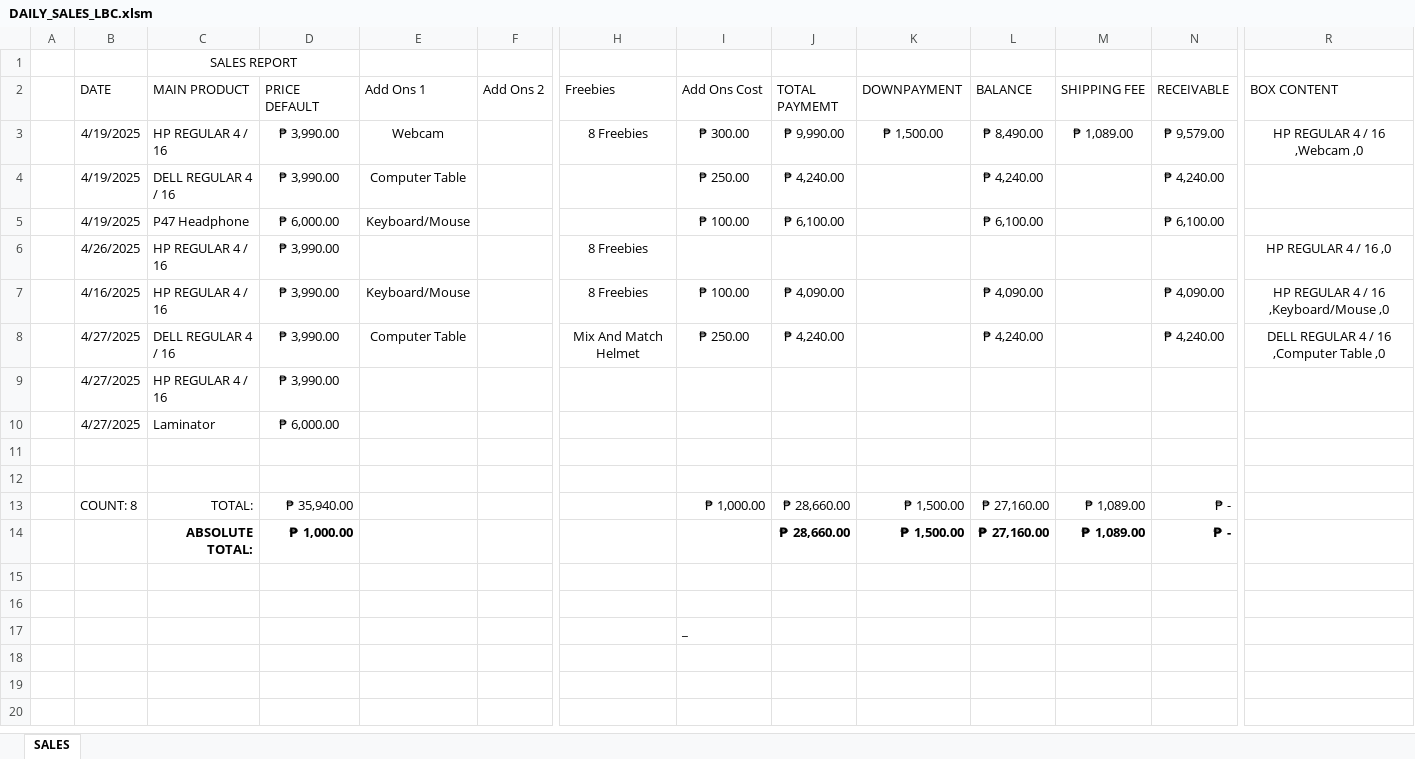
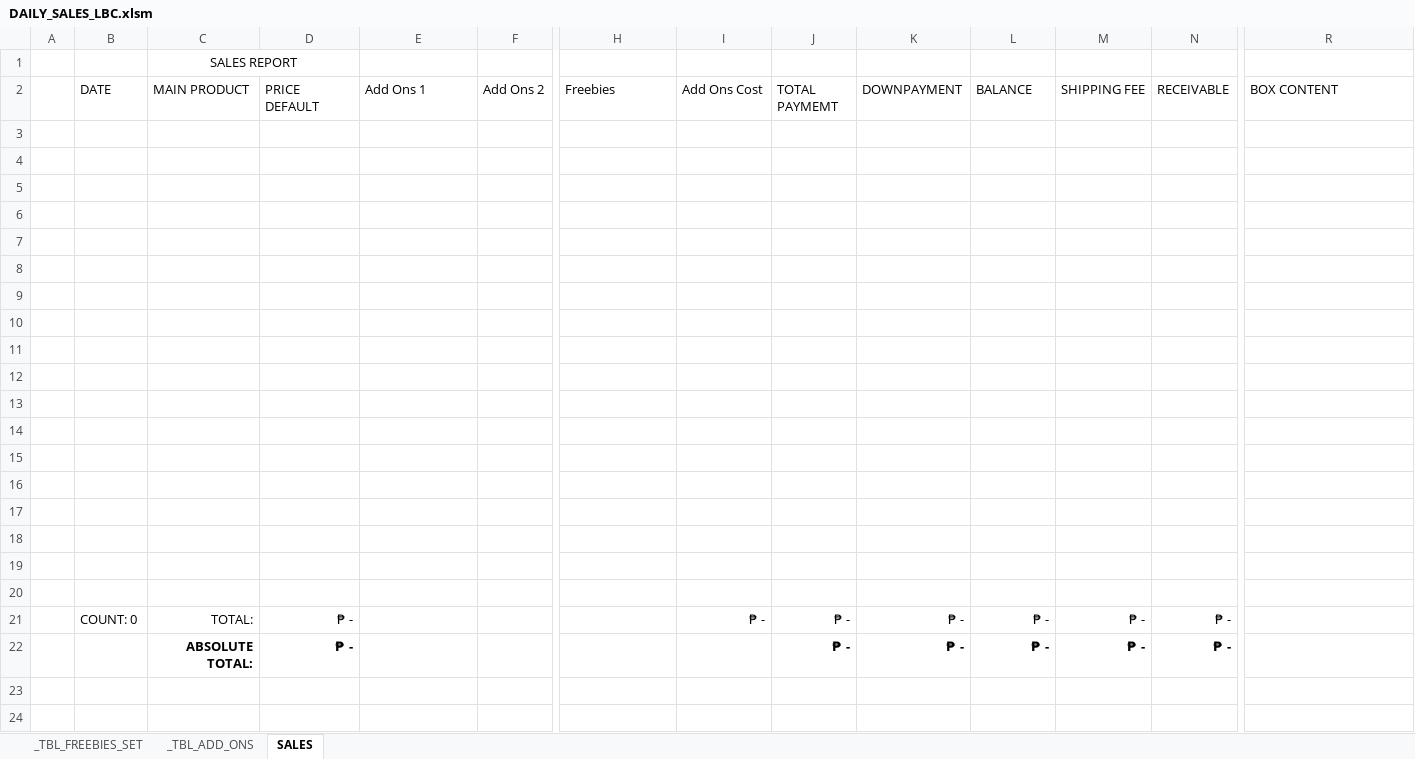
Before and after one commit to xxlllllllxx/real_enterprise, an Excel workbook: office 1/DAILY_SALES_LBC.xlsm, sheet SALES, drawn as a sheet; only a part is shown, gaps mark what is left out; the shorter side is filled out with more unchanged rows; values as stored, in another font and other column widths than the file's, no borders; table styles not drawn; removed rows and columns are numbered as before the commit, all else as after; rows hold the shown columns only; the diff names each change by its address in the sheet, - before the commit and + after, or states it on an @@ line.

```diff
--- a/office 1/DAILY_SALES_LBC.xlsm (sheet SALES)
+++ b/office 1/DAILY_SALES_LBC.xlsm (sheet SALES)
@@ sheet tab unhidden: _TBL_FREEBIES_SET @@
@@ sheet tab unhidden: _TBL_ADD_ONS @@
-row 3:  | 4/19/2025 | HP REGULAR 4 / 16 | ₱ 3,990.00 | Webcam |  | 8 Freebies | ₱ 300.00 | ₱ 9,990.00 | ₱ 1,500.00 | ₱ 8,490.00 | ₱ 1,089.00 | ₱ 9,579.00 | HP REGULAR 4 / 16 ,Webcam ,0
-row 4:  | 4/19/2025 | DELL REGULAR 4 / 16 | ₱ 3,990.00 | Computer Table |  |  | ₱ 250.00 | ₱ 4,240.00 |  | ₱ 4,240.00 |  | ₱ 4,240.00
-row 5:  | 4/19/2025 | P47 Headphone | ₱ 6,000.00 | Keyboard/Mouse |  |  | ₱ 100.00 | ₱ 6,100.00 |  | ₱ 6,100.00 |  | ₱ 6,100.00
-row 6:  | 4/26/2025 | HP REGULAR 4 / 16 | ₱ 3,990.00 |  |  | 8 Freebies |  |  |  |  |  |  | HP REGULAR 4 / 16 ,0
-row 7:  | 4/16/2025 | HP REGULAR 4 / 16 | ₱ 3,990.00 | Keyboard/Mouse |  | 8 Freebies | ₱ 100.00 | ₱ 4,090.00 |  | ₱ 4,090.00 |  | ₱ 4,090.00 | HP REGULAR 4 / 16 ,Keyboard/Mouse ,0
-row 8:  | 4/27/2025 | DELL REGULAR 4 / 16 | ₱ 3,990.00 | Computer Table |  | Mix And Match Helmet | ₱ 250.00 | ₱ 4,240.00 |  | ₱ 4,240.00 |  | ₱ 4,240.00 | DELL REGULAR 4 / 16 ,Computer Table ,0
-row 9:  | 4/27/2025 | HP REGULAR 4 / 16 | ₱ 3,990.00
-row 10:  | 4/27/2025 | Laminator | ₱ 6,000.00
-row 5:  | COUNT: 8 | TOTAL: | ₱ 35,940.00 |  |  |  | ₱ 1,000.00 | ₱ 28,660.00 | ₱ 1,500.00 | ₱ 27,160.00 | ₱ 1,089.00 | ₱ -
+row 5: (empty)
-row 6:  |  | ABSOLUTE TOTAL: | ₱ 1,000.00 |  |  |  |  | ₱ 28,660.00 | ₱ 1,500.00 | ₱ 27,160.00 | ₱ 1,089.00 | ₱ -
+row 6: (empty)
+row 7: (empty)
+row 8: (empty)
+row 9: (empty)
+row 10: (empty)
+row 11: (empty)
+row 12: (empty)
+row 13: (empty)
+row 14: (empty)
+row 15: (empty)
+row 16: (empty)
+row 17: (empty)
+row 18: (empty)
+row 19: (empty)
+row 20: (empty)
+row 21:  | COUNT: 0 | TOTAL: | ₱ - |  |  |  | ₱ - | ₱ - | ₱ - | ₱ - | ₱ - | ₱ -
+row 22:  |  | ABSOLUTE TOTAL: | ₱ - |  |  |  |  | ₱ - | ₱ - | ₱ - | ₱ - | ₱ -
```
Also changed, not shown: formulas that keep their value, base/base_inventory.xlsx, office 1/DAILY_SALES_REPORT.xlsx, 2 other files.
